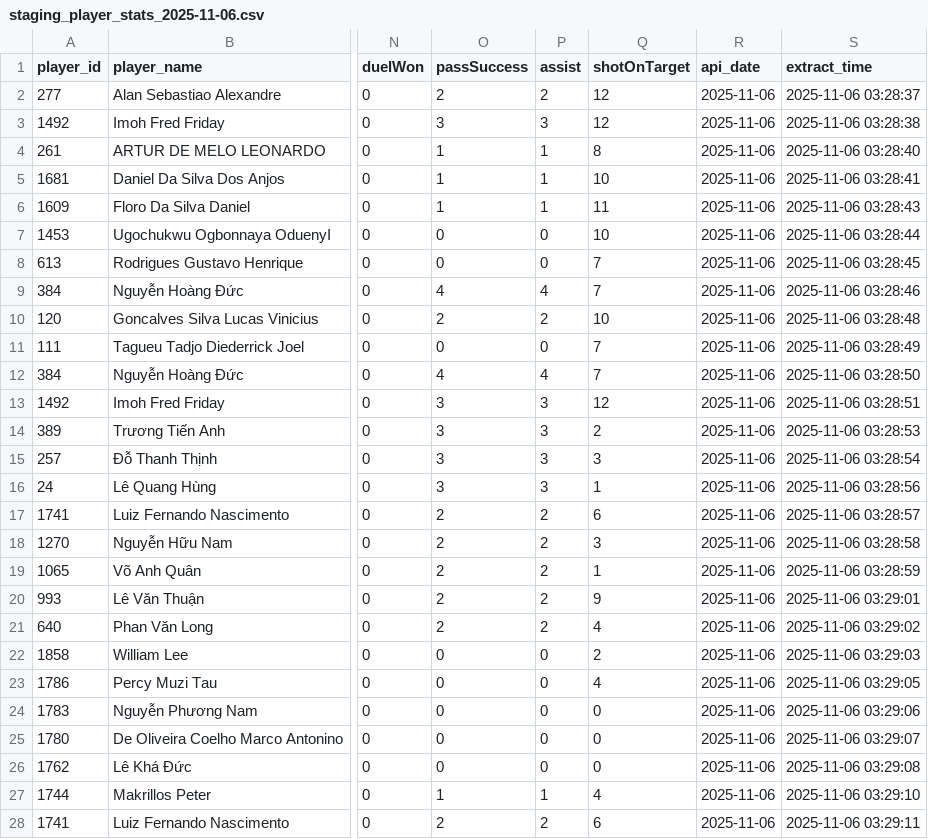
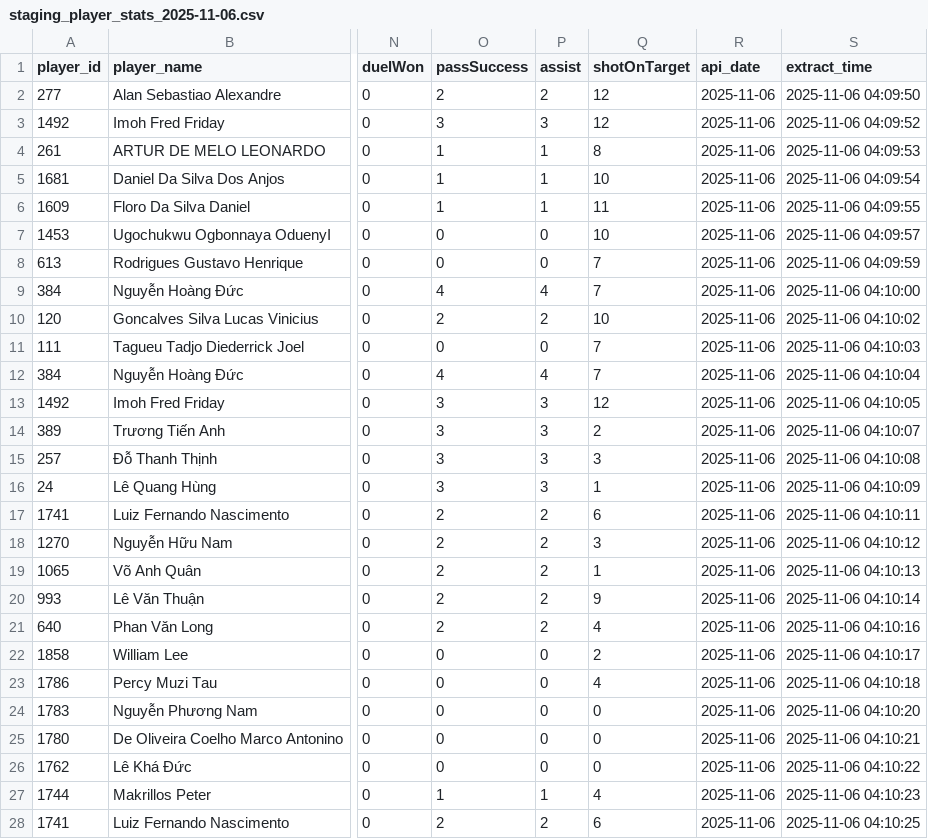
Before and after one commit to NguyenAnhTuan22130312/Data-Warehousing, a CSV file: data/staging_player_stats_2025-11-06.csv, drawn as a sheet; only a part is shown, gaps mark what is left out; the diff covers the shown part only; the diff names each change by its address in the sheet, - before the commit and + after, or states it on an @@ line.

```diff
--- a/data/staging_player_stats_2025-11-06.csv
+++ b/data/staging_player_stats_2025-11-06.csv
-S2 (extract_time): 2025-11-06 03:28:37
+S2 (extract_time): 2025-11-06 04:09:50
-S3 (extract_time): 2025-11-06 03:28:38
+S3 (extract_time): 2025-11-06 04:09:52
-S4 (extract_time): 2025-11-06 03:28:40
+S4 (extract_time): 2025-11-06 04:09:53
-S5 (extract_time): 2025-11-06 03:28:41
+S5 (extract_time): 2025-11-06 04:09:54
-S6 (extract_time): 2025-11-06 03:28:43
+S6 (extract_time): 2025-11-06 04:09:55
-S7 (extract_time): 2025-11-06 03:28:44
+S7 (extract_time): 2025-11-06 04:09:57
-S8 (extract_time): 2025-11-06 03:28:45
+S8 (extract_time): 2025-11-06 04:09:59
-S9 (extract_time): 2025-11-06 03:28:46
+S9 (extract_time): 2025-11-06 04:10:00
-S10 (extract_time): 2025-11-06 03:28:48
+S10 (extract_time): 2025-11-06 04:10:02
-S11 (extract_time): 2025-11-06 03:28:49
+S11 (extract_time): 2025-11-06 04:10:03
-S12 (extract_time): 2025-11-06 03:28:50
+S12 (extract_time): 2025-11-06 04:10:04
-S13 (extract_time): 2025-11-06 03:28:51
+S13 (extract_time): 2025-11-06 04:10:05
-S14 (extract_time): 2025-11-06 03:28:53
+S14 (extract_time): 2025-11-06 04:10:07
-S15 (extract_time): 2025-11-06 03:28:54
+S15 (extract_time): 2025-11-06 04:10:08
-S16 (extract_time): 2025-11-06 03:28:56
+S16 (extract_time): 2025-11-06 04:10:09
-S17 (extract_time): 2025-11-06 03:28:57
+S17 (extract_time): 2025-11-06 04:10:11
-S18 (extract_time): 2025-11-06 03:28:58
+S18 (extract_time): 2025-11-06 04:10:12
-S19 (extract_time): 2025-11-06 03:28:59
+S19 (extract_time): 2025-11-06 04:10:13
-S20 (extract_time): 2025-11-06 03:29:01
+S20 (extract_time): 2025-11-06 04:10:14
-S21 (extract_time): 2025-11-06 03:29:02
+S21 (extract_time): 2025-11-06 04:10:16
-S22 (extract_time): 2025-11-06 03:29:03
+S22 (extract_time): 2025-11-06 04:10:17
-S23 (extract_time): 2025-11-06 03:29:05
+S23 (extract_time): 2025-11-06 04:10:18
-S24 (extract_time): 2025-11-06 03:29:06
+S24 (extract_time): 2025-11-06 04:10:20
-S25 (extract_time): 2025-11-06 03:29:07
+S25 (extract_time): 2025-11-06 04:10:21
-S26 (extract_time): 2025-11-06 03:29:08
+S26 (extract_time): 2025-11-06 04:10:22
-S27 (extract_time): 2025-11-06 03:29:10
+S27 (extract_time): 2025-11-06 04:10:23
-S28 (extract_time): 2025-11-06 03:29:11
+S28 (extract_time): 2025-11-06 04:10:25
```
Also changed, not shown: 123 edited cells elsewhere in this file, 2 other files.
